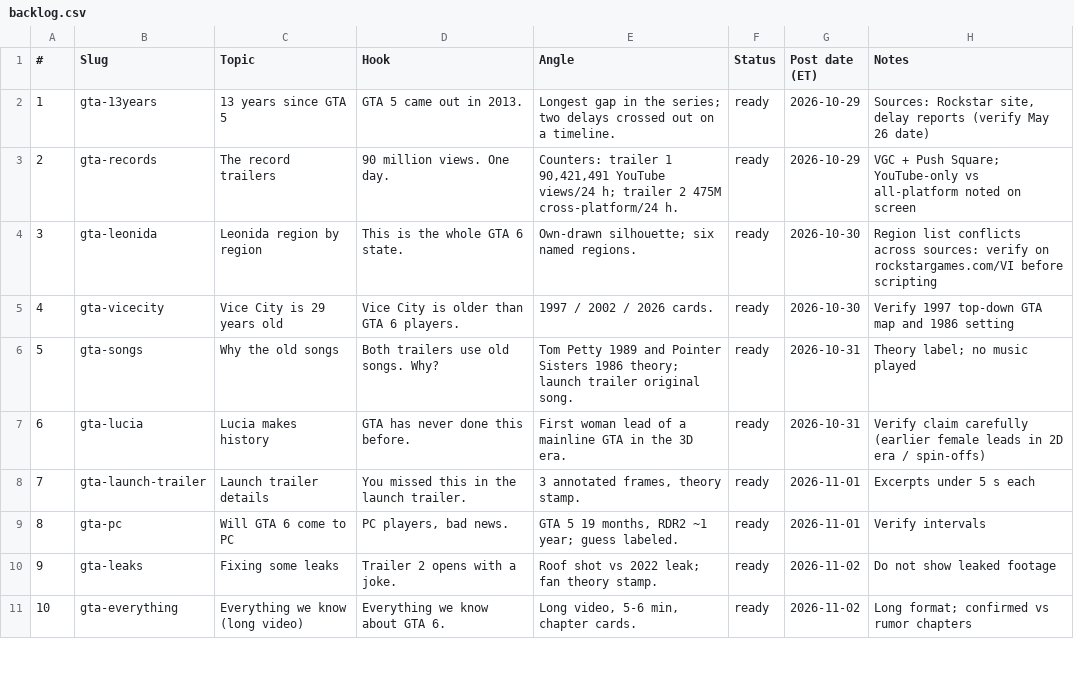
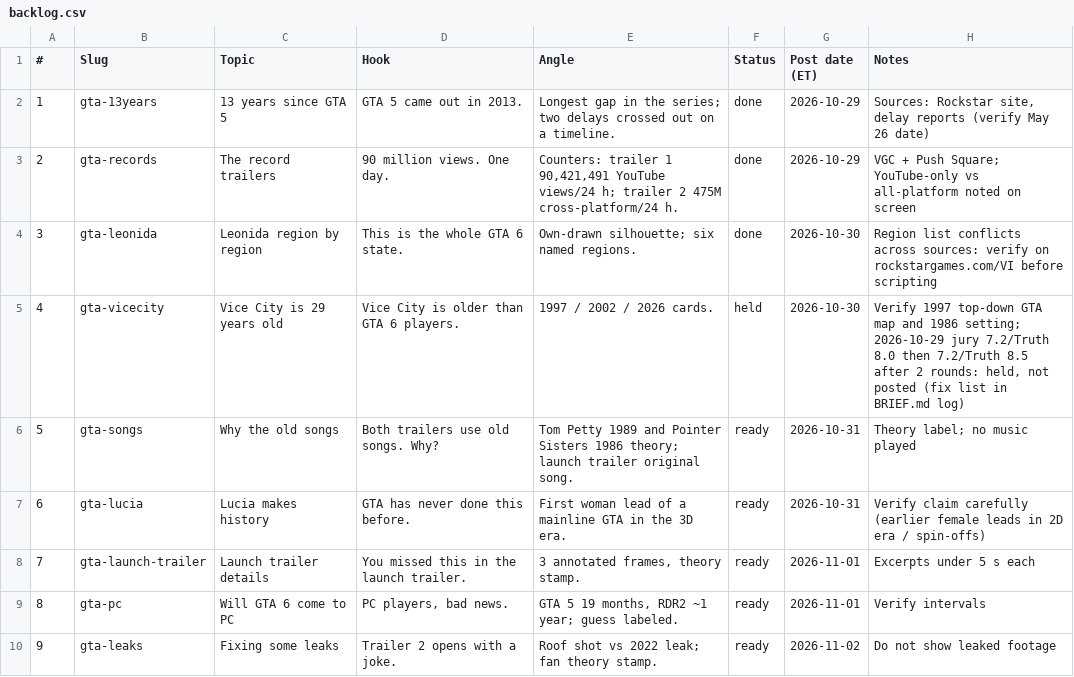
Before and after one commit to Wrexist/molindesign, a CSV file: delta/backlog.csv, drawn as a sheet; only a part is shown; the shorter side is filled out with more unchanged rows.

```diff
--- a/delta/backlog.csv
+++ b/delta/backlog.csv
@@ -1,6 +1,6 @@
 #,Slug,Topic,Hook,Angle,Status,Post date (ET),Notes
-1,gta-13years,13 years since GTA 5,GTA 5 came out in 2013.,Longest gap in the series; two delays crossed out on a timeline.,ready,2026-10-29,"Sources: Rockstar site, delay reports (verify May 26 date)"
-2,gta-records,The record trailers,90 million views. One day.,"Counters: trailer 1 90,421,491 YouTube views/24 h; trailer 2 475M cross-platform/24 h.",ready,2026-10-29,VGC + Push Square; YouTube-only vs all-platform noted on screen
-3,gta-leonida,Leonida region by region,This is the whole GTA 6 state.,Own-drawn silhouette; six named regions.,ready,2026-10-30,Region list conflicts across sources: verify on rockstargames.com/VI before scripting
-4,gta-vicecity,Vice City is 29 years old,Vice City is older than GTA 6 players.,1997 / 2002 / 2026 cards.,ready,2026-10-30,Verify 1997 top-down GTA map and 1986 setting
+1,gta-13years,13 years since GTA 5,GTA 5 came out in 2013.,Longest gap in the series; two delays crossed out on a timeline.,done,2026-10-29,"Sources: Rockstar site, delay reports (verify May 26 date)"
+2,gta-records,The record trailers,90 million views. One day.,"Counters: trailer 1 90,421,491 YouTube views/24 h; trailer 2 475M cross-platform/24 h.",done,2026-10-29,VGC + Push Square; YouTube-only vs all-platform noted on screen
+3,gta-leonida,Leonida region by region,This is the whole GTA 6 state.,Own-drawn silhouette; six named regions.,done,2026-10-30,Region list conflicts across sources: verify on rockstargames.com/VI before scripting
+4,gta-vicecity,Vice City is 29 years old,Vice City is older than GTA 6 players.,1997 / 2002 / 2026 cards.,held,2026-10-30,"Verify 1997 top-down GTA map and 1986 setting; 2026-10-29 jury 7.2/Truth 8.0 then 7.2/Truth 8.5 after 2 rounds: held, not posted (fix list in BRIEF.md log)"
 5,gta-songs,Why the old songs,Both trailers use old songs. Why?,Tom Petty 1989 and Pointer Sisters 1986 theory; launch trailer original song.,ready,2026-10-31,Theory label; no music played
```
Also changed, not shown: 13 other files.
